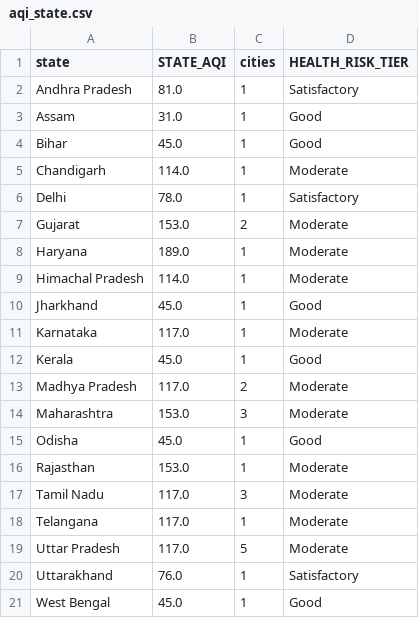
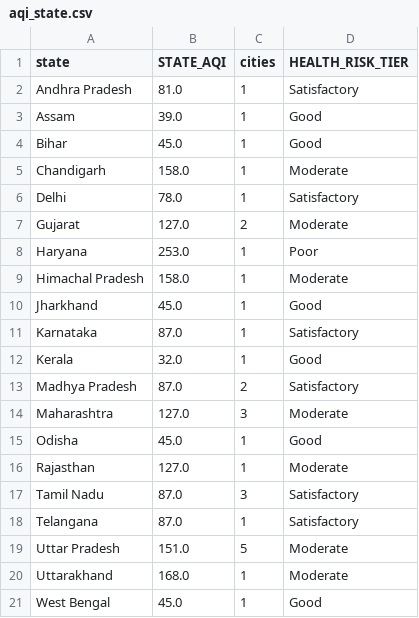
Before and after one commit to Sxdarksoul/AQI-pipeline, a CSV file: aqi_state.csv, drawn as a sheet.

```diff
--- a/aqi_state.csv
+++ b/aqi_state.csv
@@ -2,20 +2,20 @@ state,STATE_AQI,cities,HEALTH_RISK_TIER
 Andhra Pradesh,81.0,1,Satisfactory
-Assam,31.0,1,Good
+Assam,39.0,1,Good
 Bihar,45.0,1,Good
-Chandigarh,114.0,1,Moderate
+Chandigarh,158.0,1,Moderate
 Delhi,78.0,1,Satisfactory
-Gujarat,153.0,2,Moderate
-Haryana,189.0,1,Moderate
-Himachal Pradesh,114.0,1,Moderate
+Gujarat,127.0,2,Moderate
+Haryana,253.0,1,Poor
+Himachal Pradesh,158.0,1,Moderate
 Jharkhand,45.0,1,Good
-Karnataka,117.0,1,Moderate
-Kerala,45.0,1,Good
-Madhya Pradesh,117.0,2,Moderate
-Maharashtra,153.0,3,Moderate
+Karnataka,87.0,1,Satisfactory
+Kerala,32.0,1,Good
+Madhya Pradesh,87.0,2,Satisfactory
+Maharashtra,127.0,3,Moderate
 Odisha,45.0,1,Good
-Rajasthan,153.0,1,Moderate
-Tamil Nadu,117.0,3,Moderate
-Telangana,117.0,1,Moderate
-Uttar Pradesh,117.0,5,Moderate
-Uttarakhand,76.0,1,Satisfactory
+Rajasthan,127.0,1,Moderate
+Tamil Nadu,87.0,3,Satisfactory
+Telangana,87.0,1,Satisfactory
+Uttar Pradesh,151.0,5,Moderate
+Uttarakhand,168.0,1,Moderate
 West Bengal,45.0,1,Good
```
Also changed, not shown: aqi_history.csv, aqi_latest.csv, 1 other file.
